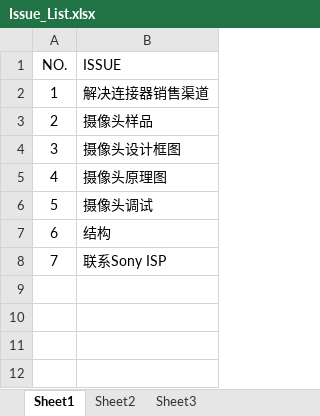
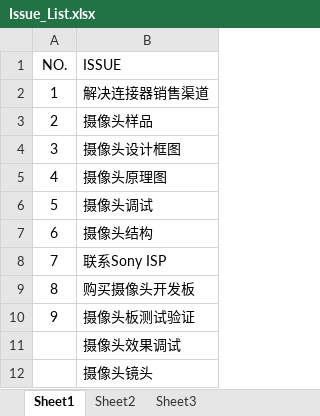
Before and after one commit to vehicular/Camera_HW, an Excel workbook: Issue_List.xlsx, sheet Sheet1, drawn as a sheet; values as stored, in another font and other column widths than the file's, no borders; the diff names each change by its address in the sheet, - before the commit and + after, or states it on an @@ line.

Commit message:
update Issue_List

```diff
--- a/Issue_List.xlsx (sheet Sheet1)
+++ b/Issue_List.xlsx (sheet Sheet1)
-B7 (ISSUE): 结构
+B7 (ISSUE): 摄像头结构
+row 9: 8 | 购买摄像头开发板
+row 10: 9 | 摄像头板测试验证
+row 11:  | 摄像头效果调试
+row 12:  | 摄像头镜头
```
